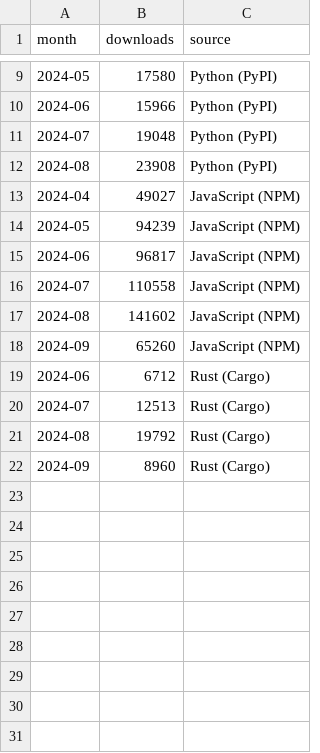
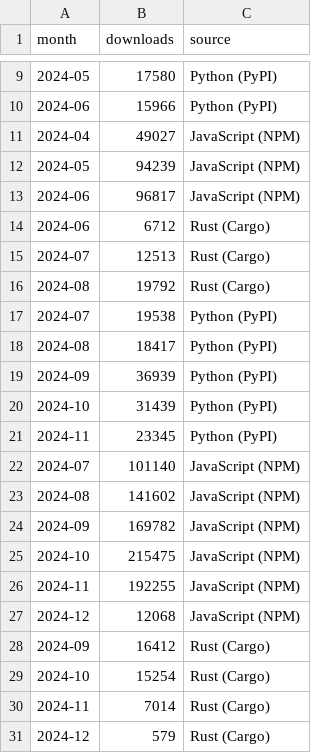
Before and after one commit to omarespejel/starknet-star-tracker, a CSV file: github-metrics/data/source/starknet_downloads.csv, drawn as a sheet; only a part is shown, gaps mark what is left out.

```diff
--- a/github-metrics/data/source/starknet_downloads.csv
+++ b/github-metrics/data/source/starknet_downloads.csv
@@ -10,4 +10,2 @@ month,downloads,source
 2024-06,15966,Python (PyPI)
-2024-07,19048,Python (PyPI)
-2024-08,23908,Python (PyPI)
 2024-04,49027,JavaScript (NPM)
@@ -15,5 +13,2 @@ month,downloads,source
 2024-06,96817,JavaScript (NPM)
-2024-07,110558,JavaScript (NPM)
-2024-08,141602,JavaScript (NPM)
-2024-09,65260,JavaScript (NPM)
 2024-06,6712,Rust (Cargo)
@@ -21,2 +16,16 @@ month,downloads,source
 2024-08,19792,Rust (Cargo)
-2024-09,8960,Rust (Cargo)
+2024-07,19538,Python (PyPI)
+2024-08,18417,Python (PyPI)
+2024-09,36939,Python (PyPI)
+2024-10,31439,Python (PyPI)
+2024-11,23345,Python (PyPI)
+2024-07,101140,JavaScript (NPM)
+2024-08,141602,JavaScript (NPM)
+2024-09,169782,JavaScript (NPM)
+2024-10,215475,JavaScript (NPM)
+2024-11,192255,JavaScript (NPM)
+2024-12,12068,JavaScript (NPM)
+2024-09,16412,Rust (Cargo)
+2024-10,15254,Rust (Cargo)
+2024-11,7014,Rust (Cargo)
+2024-12,579,Rust (Cargo)
```
Also changed, not shown: 3 other files.
